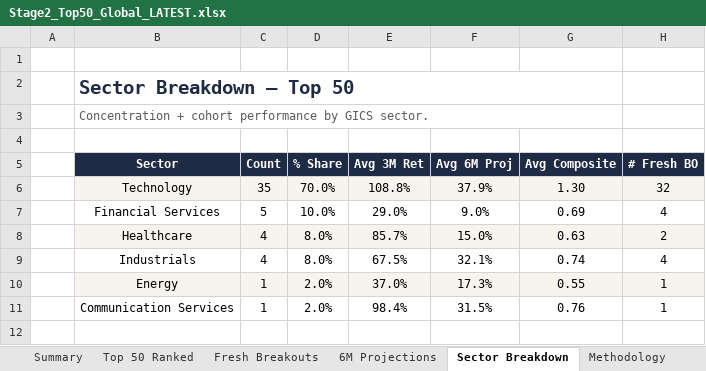
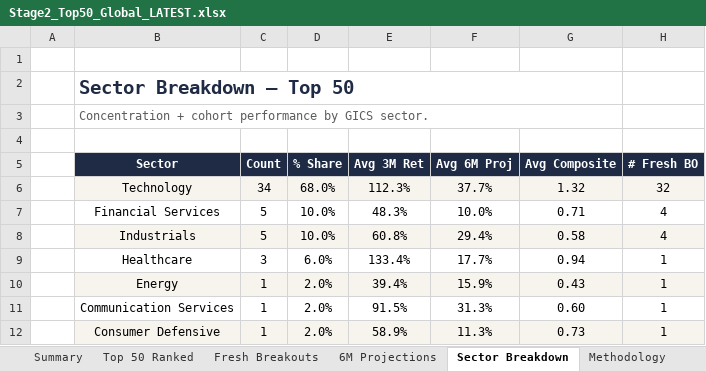
Before and after one commit to SOUMIKS92/AVC_Stage2_Radar, an Excel workbook: Stage2_Top50_Global_LATEST.xlsx, sheet Sector Breakdown, drawn as a sheet; values as stored, in another font and other column widths than the file's, no borders; removed rows and columns are numbered as before the commit, all else as after; the diff names each change by its address in the sheet, - before the commit and + after, or states it on an @@ line.

```diff
--- a/Stage2_Top50_Global_LATEST.xlsx (sheet Sector Breakdown)
+++ b/Stage2_Top50_Global_LATEST.xlsx (sheet Sector Breakdown)
-C6 (Count): 35
+C6 (Count): 34
-D6 (% Share): 70.0%
+D6 (% Share): 68.0%
-E6 (Avg 3M Ret): 108.8%
+E6 (Avg 3M Ret): 112.3%
-F6 (Avg 6M Proj): 37.9%
+F6 (Avg 6M Proj): 37.7%
-G6 (Avg Composite): 1.30
+G6 (Avg Composite): 1.32
-E7 (Avg 3M Ret): 29.0%
+E7 (Avg 3M Ret): 48.3%
-F7 (Avg 6M Proj): 9.0%
+F7 (Avg 6M Proj): 10.0%
-G7 (Avg Composite): 0.69
+G7 (Avg Composite): 0.71
-row 8:  | Healthcare | 4 | 8.0% | 85.7% | 15.0% | 0.63 | 2
-B8:H8 fill: none
+B8:H8 fill: #F7F4EE
-C8 (Count): 4
+C8 (Count): 5
-D8 (% Share): 8.0%
+D8 (% Share): 10.0%
-E8 (Avg 3M Ret): 67.5%
+E8 (Avg 3M Ret): 60.8%
-F8 (Avg 6M Proj): 32.1%
+F8 (Avg 6M Proj): 29.4%
-G8 (Avg Composite): 0.74
+G8 (Avg Composite): 0.58
+row 9:  | Healthcare | 3 | 6.0% | 133.4% | 17.7% | 0.94 | 1
-E10 (Avg 3M Ret): 37.0%
+E10 (Avg 3M Ret): 39.4%
-F10 (Avg 6M Proj): 17.3%
+F10 (Avg 6M Proj): 15.9%
-G10 (Avg Composite): 0.55
+G10 (Avg Composite): 0.43
-E11 (Avg 3M Ret): 98.4%
+E11 (Avg 3M Ret): 91.5%
-F11 (Avg 6M Proj): 31.5%
+F11 (Avg 6M Proj): 31.3%
-G11 (Avg Composite): 0.76
+G11 (Avg Composite): 0.60
+row 12:  | Consumer Defensive | 1 | 2.0% | 58.9% | 11.3% | 0.73 | 1
```
Also changed, not shown: sheet Fresh Breakouts, sheet Fundamentals, sheet Just Broke Out, sheet Top 50 Ranked, sheet Prices, sheet Forward Valuation, 7 more sheets, 5 other files.
